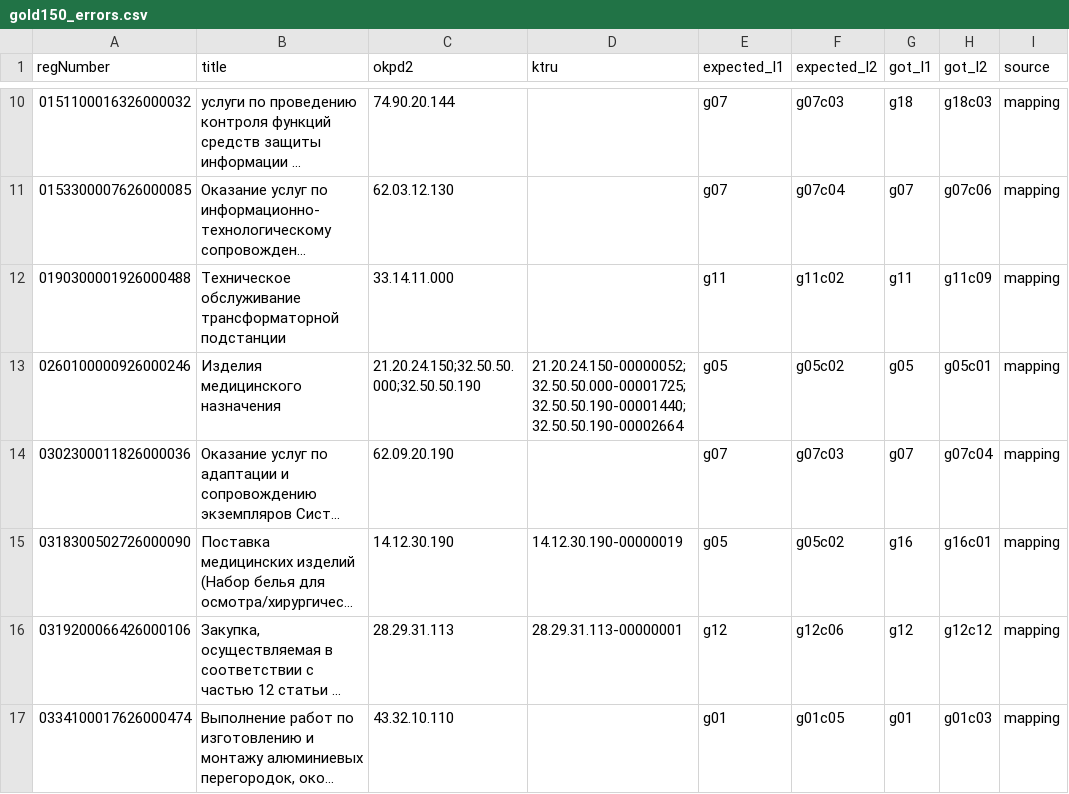
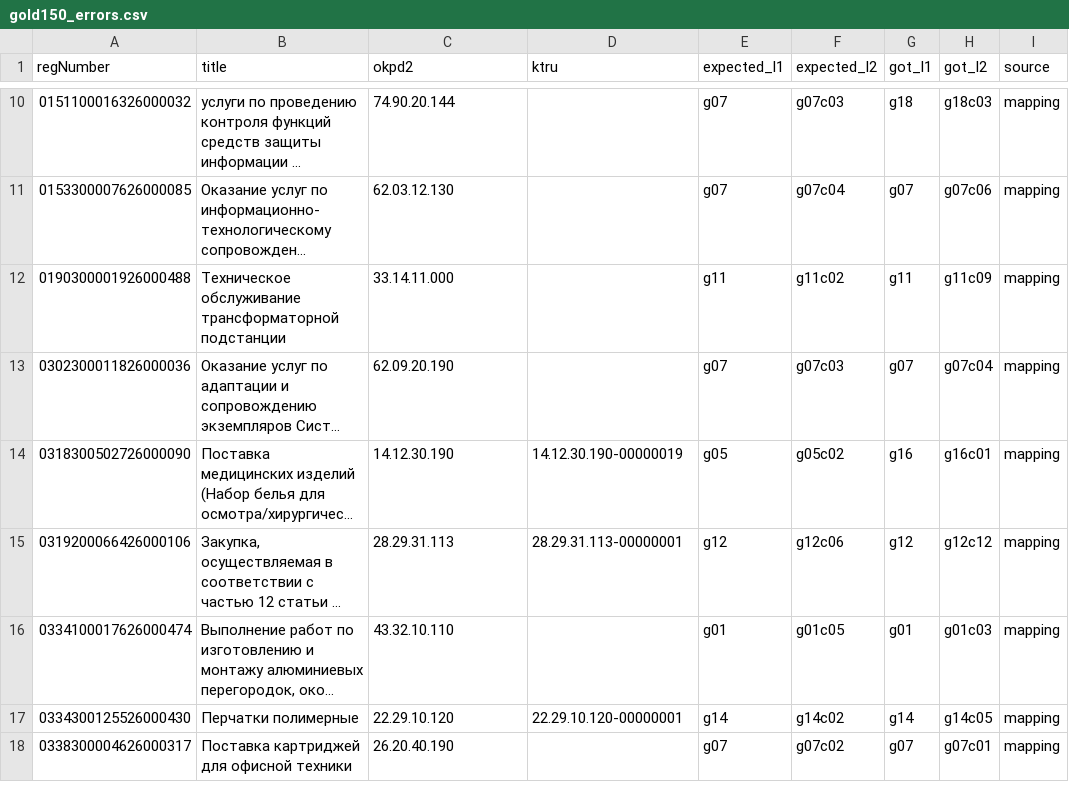
Before and after one commit to ruslangaleev/zakupki-mvp, a CSV file: data/eval/gold150_errors.csv, drawn as a sheet; only a part is shown, gaps mark what is left out; the shorter side is filled out with more unchanged rows; long unchanged cells end in …; the diff names each change by its address in the sheet, - before the commit and + after, or states it on an @@ line.

```diff
--- a/data/eval/gold150_errors.csv
+++ b/data/eval/gold150_errors.csv
-row 13: 0260100000926000246 | Изделия медицинского назначения | 21.20.24.150;32.50.50.000;32.50.50.190 | 21.20.24.150-00000052;32.50.50.000-00001725;32.50.50.190-00001440;32.50.50.190-00002664 | g05 | g05c02 | g05 | g05c01 | mapping
```
Also changed, not shown: 3 other files.
